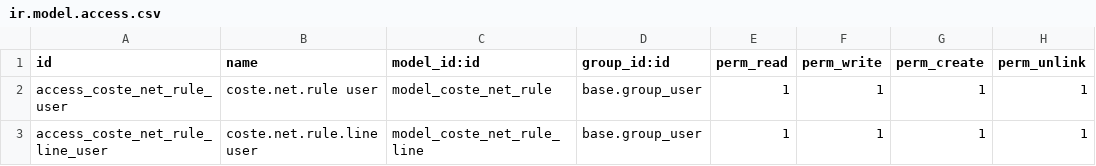
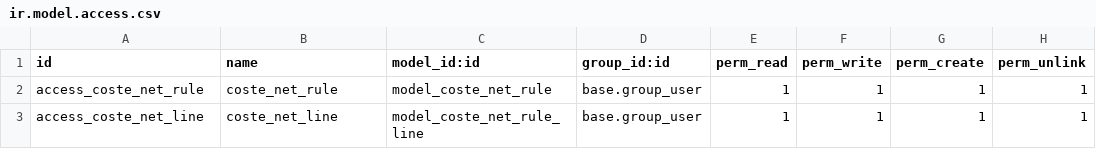
Before and after one commit to AlejandroCasalotti/Softwork, a CSV file: sw_coste_net_product/security/ir.model.access.csv, drawn as a sheet.

Commit message:
sw_coste_net_product

```diff
--- a/sw_coste_net_product/security/ir.model.access.csv
+++ b/sw_coste_net_product/security/ir.model.access.csv
@@ -1,3 +1,3 @@
 id,name,model_id:id,group_id:id,perm_read,perm_write,perm_create,perm_unlink
-access_coste_net_rule_user,coste.net.rule user,model_coste_net_rule,base.group_user,1,1,1,1
-access_coste_net_rule_line_user,coste.net.rule.line user,model_coste_net_rule_line,base.group_user,1,1,1,1
+access_coste_net_rule,coste_net_rule,model_coste_net_rule,base.group_user,1,1,1,1
+access_coste_net_line,coste_net_line,model_coste_net_rule_line,base.group_user,1,1,1,1
```
Also changed, not shown: 10 other files.
